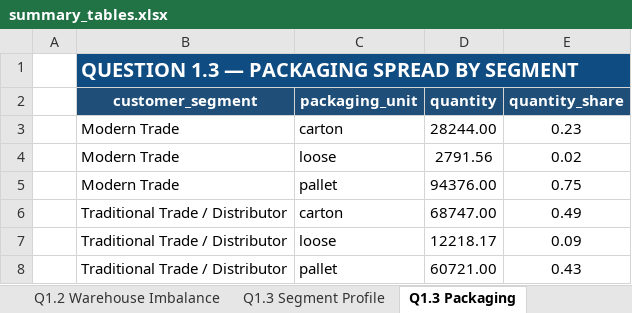
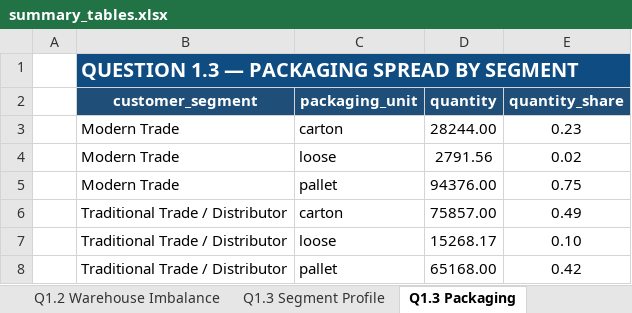
Before and after one commit to tlong-ds/omni-channel-distribution-system, an Excel workbook: outputs/round2/summary_tables.xlsx, sheet Q1.3 Packaging, drawn as a sheet; values as stored, in another font and other column widths than the file's, no borders; the diff names each change by its address in the sheet, - before the commit and + after, or states it on an @@ line.

```diff
--- a/outputs/round2/summary_tables.xlsx (sheet Q1.3 Packaging)
+++ b/outputs/round2/summary_tables.xlsx (sheet Q1.3 Packaging)
-D6 (quantity): 68747.00
+D6 (quantity): 75857.00
-D7 (quantity): 12218.17
+D7 (quantity): 15268.17
-E7 (quantity_share): 0.09
+E7 (quantity_share): 0.10
-D8 (quantity): 60721.00
+D8 (quantity): 65168.00
-E8 (quantity_share): 0.43
+E8 (quantity_share): 0.42
```
Also changed, not shown: sheet Q1.2 Top Provinces, sheet Q1.2 Warehouse Imbalance, sheet Q1.3 Segment Profile, sheet Q1.2 Warehouse by Region, 51 other files.
